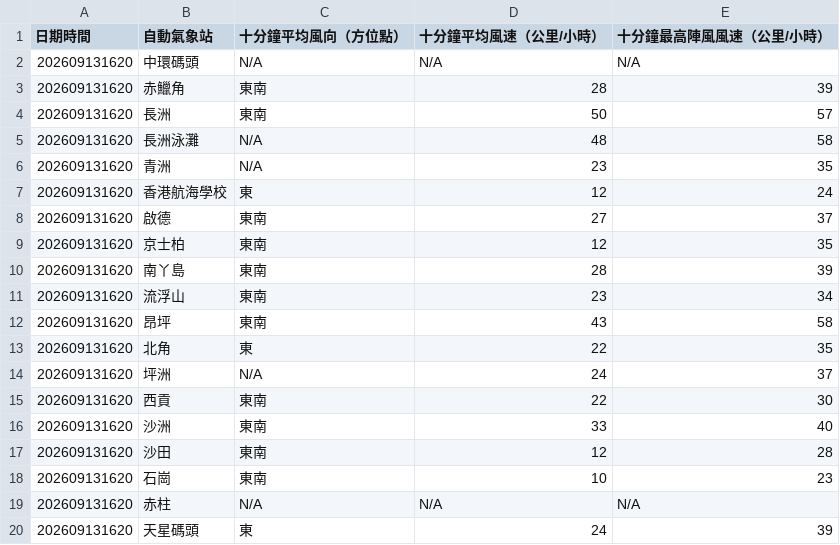
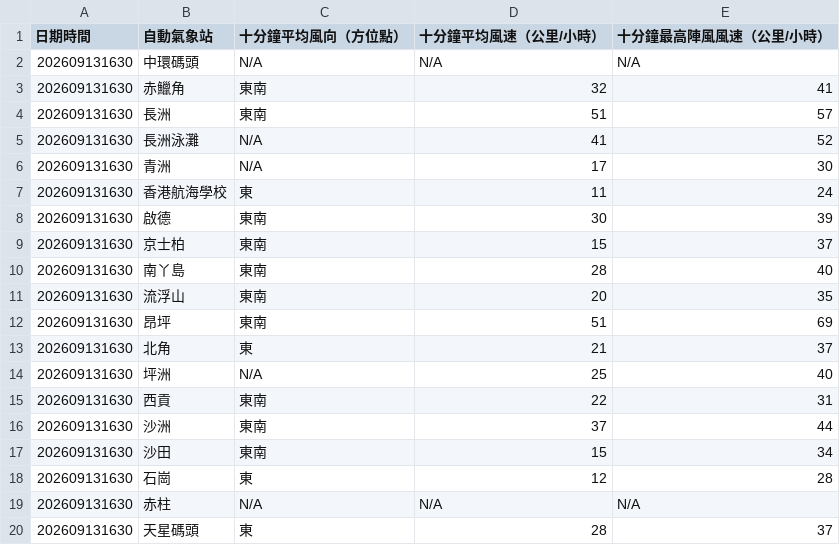
Before and after one commit to dannytcchan00/0Data, a CSV file: data/wind_data.csv, drawn as a sheet; only a part is shown; the diff covers the shown part only.

```diff
--- a/data/wind_data.csv
+++ b/data/wind_data.csv
@@ -1,20 +1,20 @@
 日期時間,自動氣象站,十分鐘平均風向（方位點）,十分鐘平均風速（公里/小時）,十分鐘最高陣風風速（公里/小時）
-202609131620,中環碼頭,N/A,N/A,N/A
-202609131620,赤鱲角,東南,28,39
-202609131620,長洲,東南,50,57
-202609131620,長洲泳灘,N/A,48,58
-202609131620,青洲,N/A,23,35
-202609131620,香港航海學校,東,12,24
-202609131620,啟德,東南,27,37
-202609131620,京士柏,東南,12,35
-202609131620,南丫島,東南,28,39
-202609131620,流浮山,東南,23,34
-202609131620,昂坪,東南,43,58
-202609131620,北角,東,22,35
-202609131620,坪洲,N/A,24,37
-202609131620,西貢,東南,22,30
-202609131620,沙洲,東南,33,40
-202609131620,沙田,東南,12,28
-202609131620,石崗,東南,10,23
-202609131620,赤柱,N/A,N/A,N/A
-202609131620,天星碼頭,東,24,39
+202609131630,中環碼頭,N/A,N/A,N/A
+202609131630,赤鱲角,東南,32,41
+202609131630,長洲,東南,51,57
+202609131630,長洲泳灘,N/A,41,52
+202609131630,青洲,N/A,17,30
+202609131630,香港航海學校,東,11,24
+202609131630,啟德,東南,30,39
+202609131630,京士柏,東南,15,37
+202609131630,南丫島,東南,28,40
+202609131630,流浮山,東南,20,35
+202609131630,昂坪,東南,51,69
+202609131630,北角,東,21,37
+202609131630,坪洲,N/A,25,40
+202609131630,西貢,東南,22,31
+202609131630,沙洲,東南,37,44
+202609131630,沙田,東南,15,34
+202609131630,石崗,東,12,28
+202609131630,赤柱,N/A,N/A,N/A
+202609131630,天星碼頭,東,28,37
```
Also changed, not shown: 31 edited cells elsewhere in this file, data/latest_1min_humidity.csv, data/maxmin_data.csv, 7 other files.
